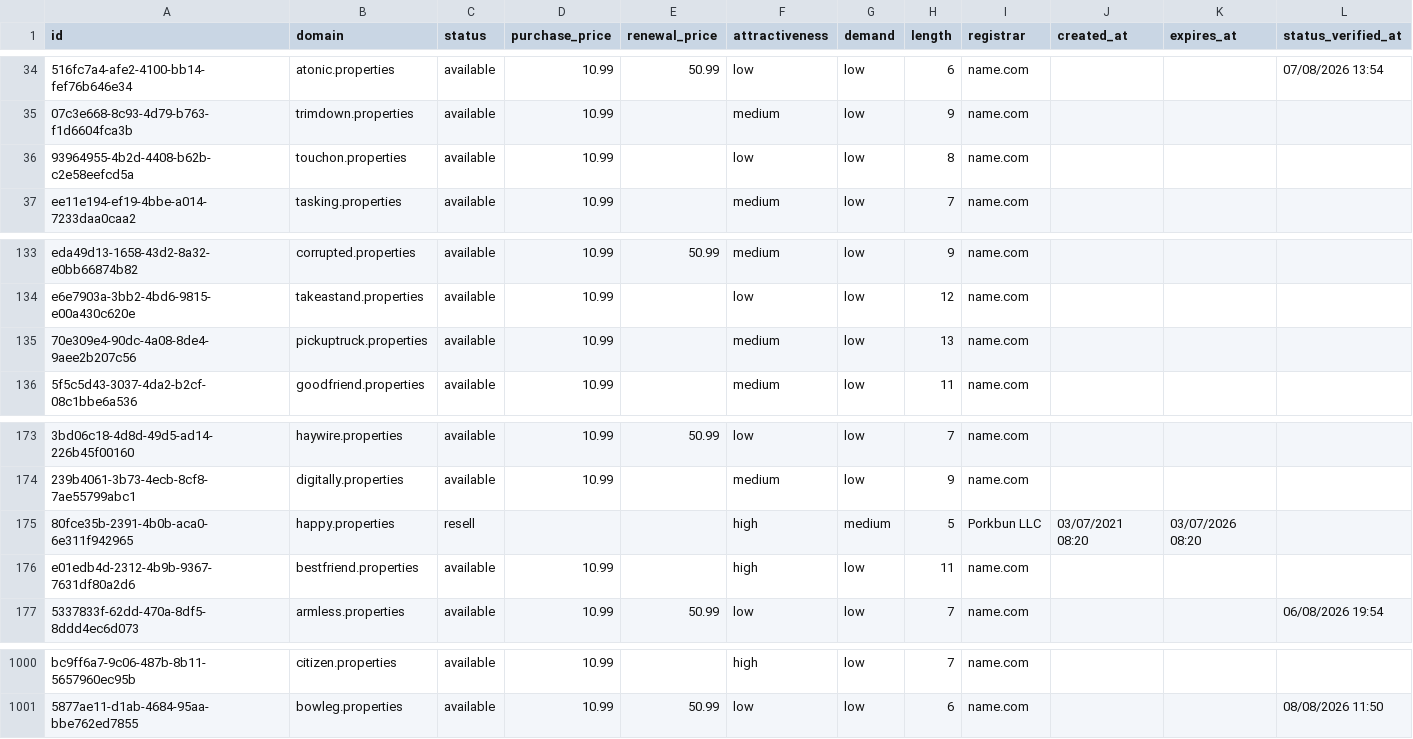
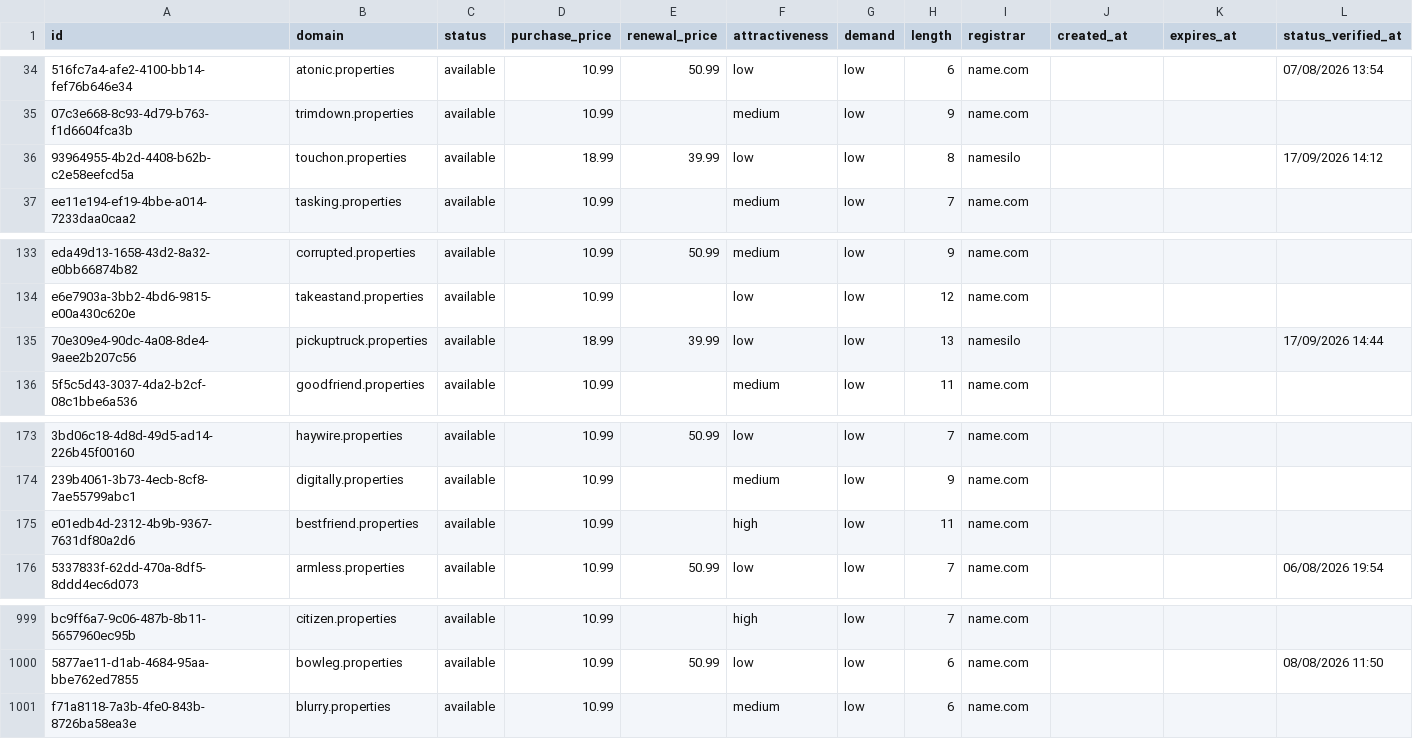
Before and after one commit to UniqueDomains/properties-oneword-domains, a CSV file: properties.csv, drawn as a sheet; only a part is shown, gaps mark what is left out; removed rows and columns are numbered as before the commit, all else as after; the diff names each change by its address in the sheet, - before the commit and + after, or states it on an @@ line.

Commit message:
Domains update

```diff
--- a/properties.csv
+++ b/properties.csv
-D36 (purchase_price): 10.99
+D36 (purchase_price): 18.99
-E36 (renewal_price): (empty)
+E36 (renewal_price): 39.99
-I36 (registrar): name.com
+I36 (registrar): namesilo
-L36 (status_verified_at): (empty)
+L36 (status_verified_at): 17/09/2026 14:12
-D135 (purchase_price): 10.99
+D135 (purchase_price): 18.99
-E135 (renewal_price): (empty)
+E135 (renewal_price): 39.99
-F135 (attractiveness): medium
+F135 (attractiveness): low
-I135 (registrar): name.com
+I135 (registrar): namesilo
-L135 (status_verified_at): (empty)
+L135 (status_verified_at): 17/09/2026 14:44
-row 175: 80fce35b-2391-4b0b-aca0-6e311f942965 | happy.properties | resell |  |  | high | medium | 5 | Porkbun LLC | 03/07/2021 08:20 | 03/07/2026 08:20
+row 1001: f71a8118-7a3b-4fe0-843b-8726ba58ea3e | blurry.properties | available | 10.99 |  | medium | low | 6 | name.com
```
Also changed, not shown: 4 other files.
